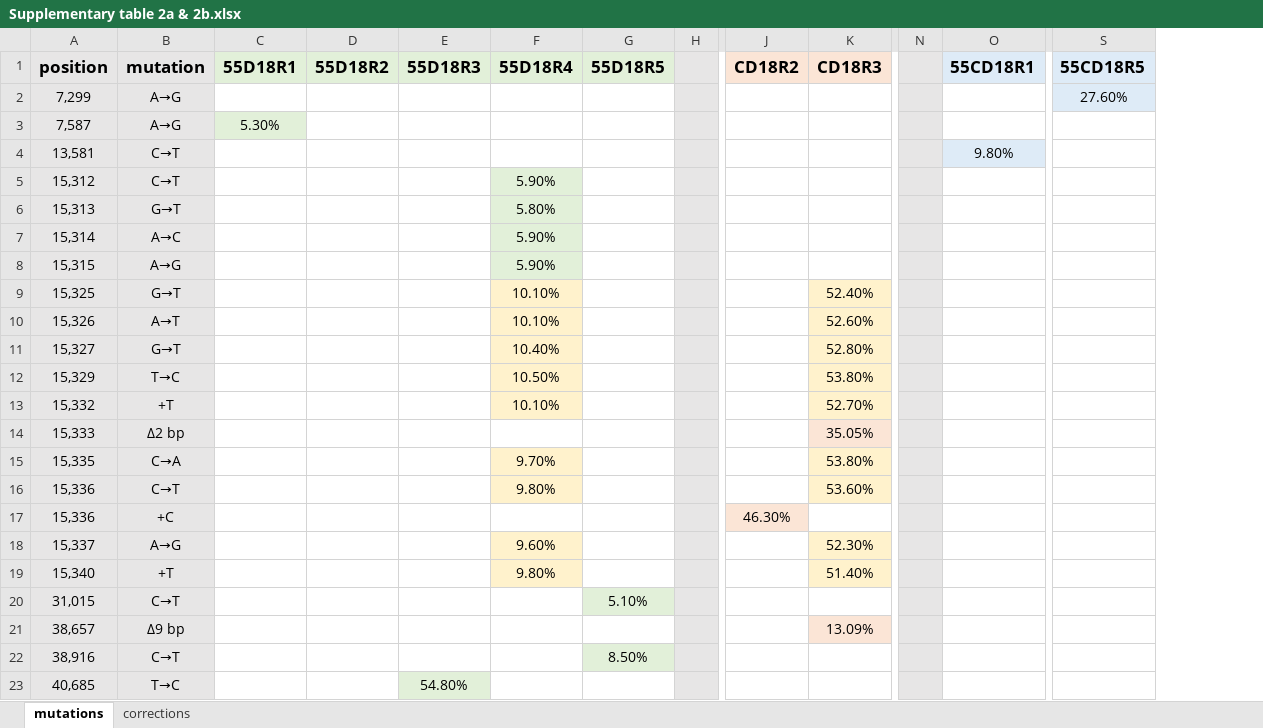
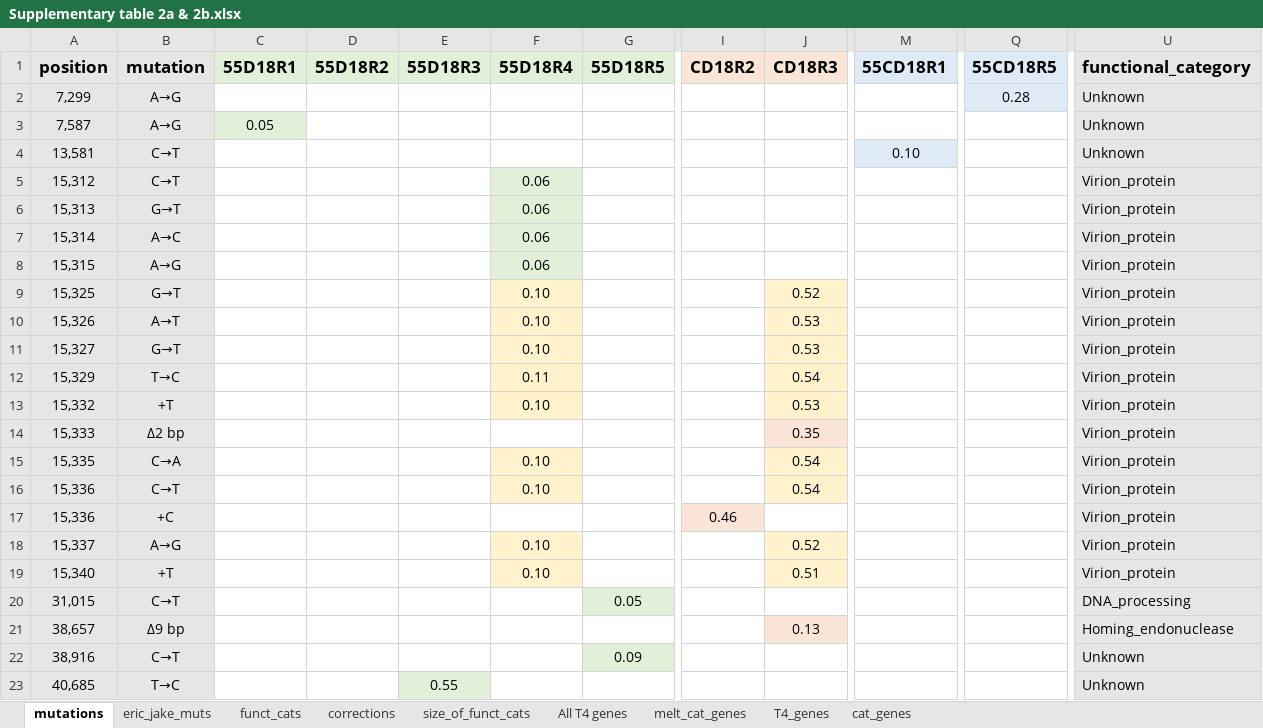
Before and after one commit to ericlyall/project_400E, an Excel workbook: Supplementary table 2a & 2b.xlsx, sheet mutations, drawn as a sheet; only a part is shown, gaps mark what is left out; values as stored, in another font and other column widths than the file's, no borders; conditional formats not drawn; removed rows and columns are numbered as before the commit, all else as after; the diff covers the shown part only; the diff names each change by its address in the sheet, - before the commit and + after, or states it on an @@ line.

```diff
--- a/Supplementary table 2a & 2b.xlsx (sheet mutations)
+++ b/Supplementary table 2a & 2b.xlsx (sheet mutations)
+sheet tab: eric_jake_muts
+sheet tab: funct_cats
+sheet tab: size_of_funct_cats
+sheet tab: All T4 genes
+sheet tab: melt_cat_genes
+sheet tab: T4_genes
+sheet tab: cat_genes
-column H, empty
-column N, empty
+column U (functional_category), rows 2-23: Unknown | Unknown | Unknown | Virion_protein | Virion_protein | Virion_protein | Virion_protein | Virion_protein | Virion_protein | Virion_protein | Virion_protein | Virion_protein | Virion_protein | Virion_protein | Virion_protein | Virion_protein | Virion_protein | Virion_protein | DNA_processing | Homing_endonuclease | Unknown | Unknown
-Q2 (55CD18R5): 27.60%
+Q2 (55CD18R5): 0.28
-C3 (55D18R1): 5.30%
+C3 (55D18R1): 0.05
-M4 (55CD18R1): 9.80%
+M4 (55CD18R1): 0.10
-F5 (55D18R4): 5.90%
+F5 (55D18R4): 0.06
-F6 (55D18R4): 5.80%
+F6 (55D18R4): 0.06
-F7:F8 (55D18R4): 5.90%
+F7:F8 (55D18R4): 0.06
-F9:F10 (55D18R4): 10.10%
+F9:F10 (55D18R4): 0.10
-J9 (CD18R3): 52.40%
+J9 (CD18R3): 0.52
-J10 (CD18R3): 52.60%
+J10 (CD18R3): 0.53
-F11 (55D18R4): 10.40%
+F11 (55D18R4): 0.10
-J11 (CD18R3): 52.80%
+J11 (CD18R3): 0.53
-F12 (55D18R4): 10.50%
+F12 (55D18R4): 0.11
-J12 (CD18R3): 53.80%
+J12 (CD18R3): 0.54
-F13 (55D18R4): 10.10%
+F13 (55D18R4): 0.10
-J13 (CD18R3): 52.70%
+J13 (CD18R3): 0.53
-J14 (CD18R3): 35.05%
+J14 (CD18R3): 0.35
-F15 (55D18R4): 9.70%
+F15 (55D18R4): 0.10
-J15 (CD18R3): 53.80%
+J15 (CD18R3): 0.54
-F16 (55D18R4): 9.80%
+F16 (55D18R4): 0.10
-J16 (CD18R3): 53.60%
+J16 (CD18R3): 0.54
-I17 (CD18R2): 46.30%
+I17 (CD18R2): 0.46
-F18 (55D18R4): 9.60%
+F18 (55D18R4): 0.10
-J18 (CD18R3): 52.30%
+J18 (CD18R3): 0.52
-F19 (55D18R4): 9.80%
+F19 (55D18R4): 0.10
-J19 (CD18R3): 51.40%
+J19 (CD18R3): 0.51
-G20 (55D18R5): 5.10%
+G20 (55D18R5): 0.05
-J21 (CD18R3): 13.09%
+J21 (CD18R3): 0.13
-G22 (55D18R5): 8.50%
+G22 (55D18R5): 0.09
-E23 (55D18R3): 54.80%
+E23 (55D18R3): 0.55
```
Also changed, not shown: 4 added rows and 171 edited cells elsewhere in this sheet, 1 other file.
